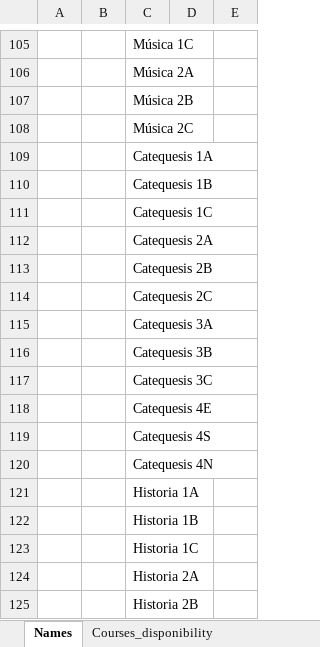
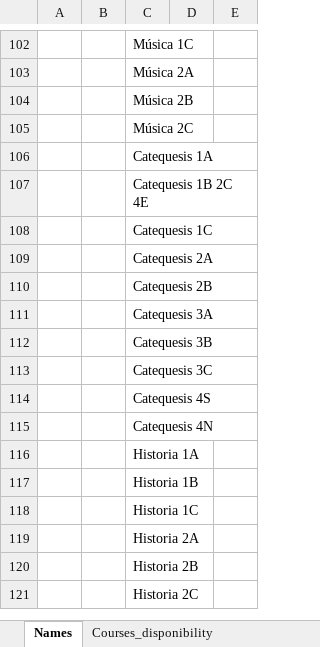
Before and after one commit to MatiasGinzburg/School_Schedule, an Excel workbook: Example_data/Modified_Horarios_SG.xlsx, sheet Names, drawn as a sheet; only a part is shown, gaps mark what is left out; the shorter side is filled out with more unchanged rows; values as stored, in another font and other column widths than the file's, no borders; charts and pictures not drawn; removed rows and columns are numbered as before the commit, all else as after; the diff covers the shown part only; the diff names each change by its address in the sheet, - before the commit and + after, or states it on an @@ line.

```diff
--- a/Example_data/Modified_Horarios_SG.xlsx (sheet Names)
+++ b/Example_data/Modified_Horarios_SG.xlsx (sheet Names)
-C107: Catequesis 1B
+C107: Catequesis 1B 2C 4E
-row 114:  |  | Catequesis 2C
-row 118:  |  | Catequesis 4E
```
Also changed, not shown: 3 removed rows and 43 edited cells elsewhere in this sheet, sheet Subjects, sheet Professors_disponibility, other sheet tabs, formulas that keep their value, charts or pictures, 7 other files.
